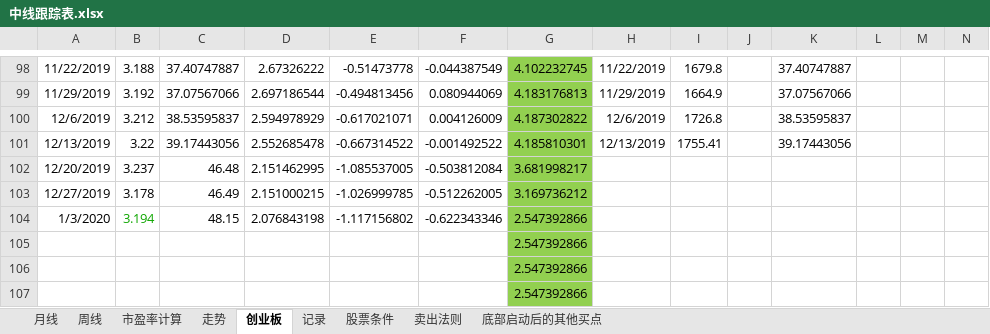
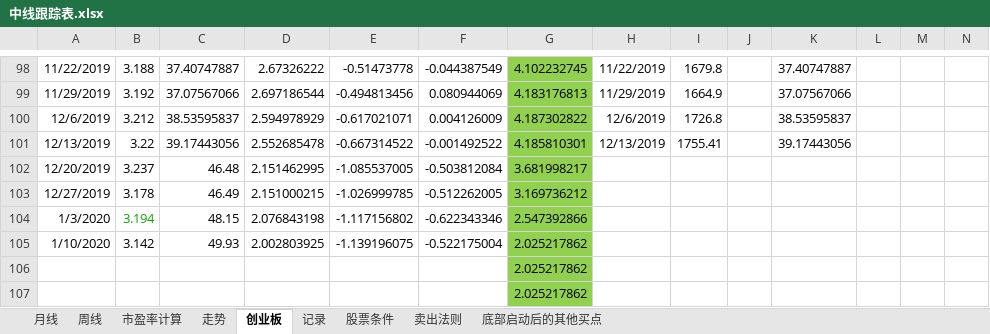
Before and after one commit to webIcome/k-line, an Excel workbook: 中线跟踪表.xlsx, sheet 创业板, drawn as a sheet; only a part is shown, gaps mark what is left out; values as stored, in another font and other column widths than the file's, no borders; removed rows and columns are numbered as before the commit, all else as after; rows hold the shown columns only; the diff names each change by its address in the sheet, - before the commit and + after, or states it on an @@ line.

```diff
--- a/中线跟踪表.xlsx (sheet 创业板)
+++ b/中线跟踪表.xlsx (sheet 创业板)
-row 105:  |  |  |  |  |  | 2.547392866
+row 105: 1/10/2020 | 3.142 | 49.93 | 2.002803925 | -1.139196075 | -0.522175004 | 2.025217862
-G106:G107: 2.547392866
+G106:G107: 2.025217862
```
Also changed, not shown: sheet 走势, sheet 记录, charts or pictures.
